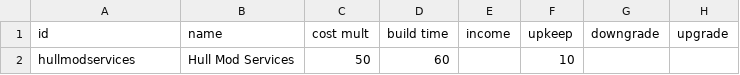
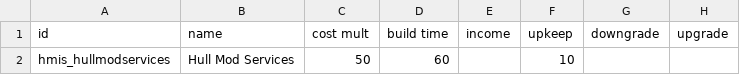
Before and after one commit to Pentarctagon/HullModIndustrialServices, a CSV file: data/campaign/industries.csv, drawn as a sheet; only a part is shown; the diff names each change by its address in the sheet, - before the commit and + after, or states it on an @@ line.

```diff
--- a/data/campaign/industries.csv
+++ b/data/campaign/industries.csv
-A2 (id): hullmodservices
+A2 (id): hmis_hullmodservices
```
Also changed, not shown: data/campaign/rules.csv, data/config/LunaSettings.csv, 11 other files.
